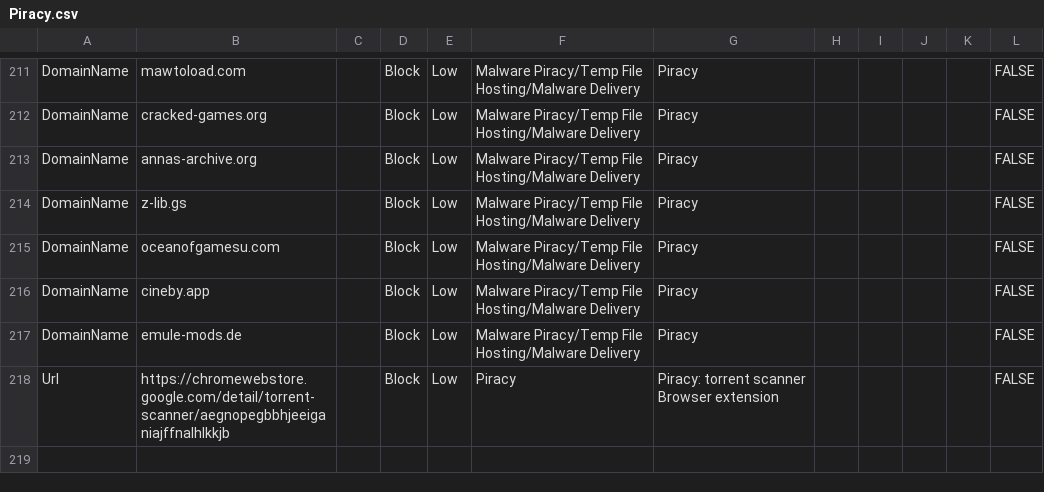
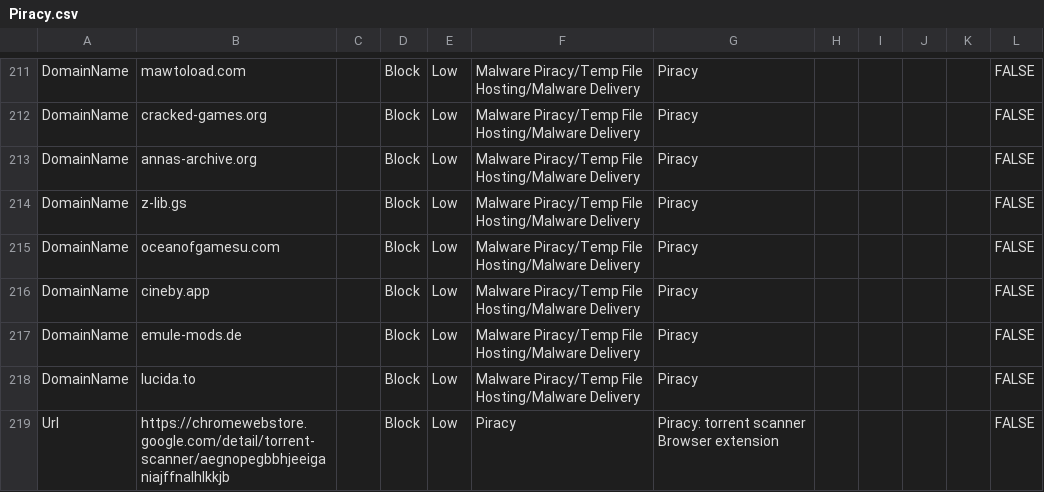
Before and after one commit to jkerai1/SoftwareCertificates, a CSV file: Bulk-IOC-CSVs/Piracy.csv, drawn as a sheet; only a part is shown, gaps mark what is left out; the diff names each change by its address in the sheet, - before the commit and + after, or states it on an @@ line.

Commit message:
Update Piracy.csv

```diff
--- a/Bulk-IOC-CSVs/Piracy.csv
+++ b/Bulk-IOC-CSVs/Piracy.csv
+row 218: DomainName | lucida.to |  | Block | Low | Malware Piracy/Temp File Hosting/Malware Delivery | Piracy |  |  |  |  | FALSE
```
